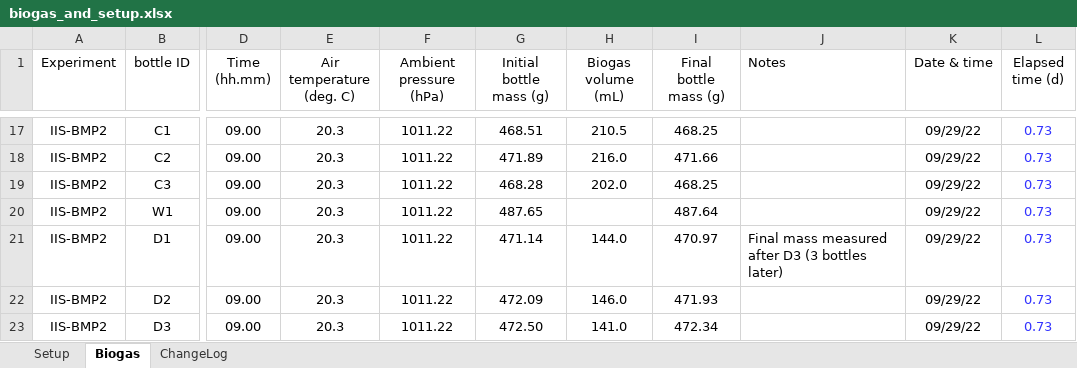
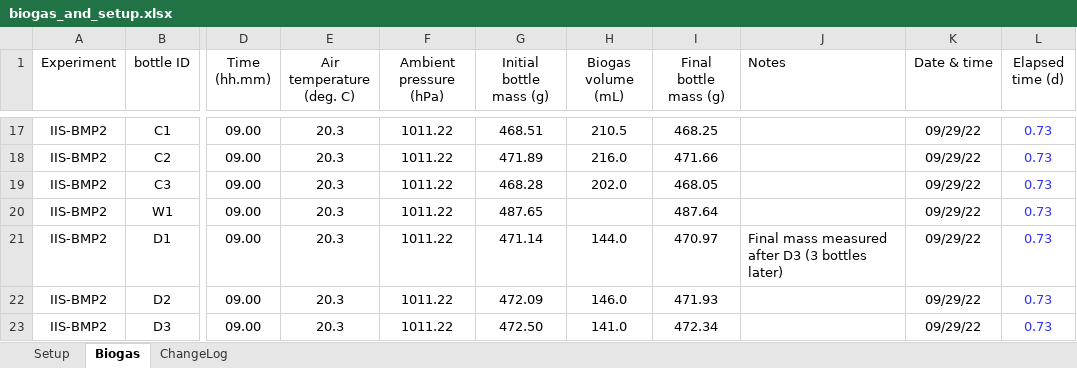
Before and after one commit to sashahafner/GD-BMP_paper_2019, an Excel workbook: experiments/IISBMP2/data/biogas_and_setup.xlsx, sheet Biogas, drawn as a sheet; only a part is shown, gaps mark what is left out; values as stored, in another font and other column widths than the file's, no borders; charts and pictures not drawn; the diff names each change by its address in the sheet, - before the commit and + after, or states it on an @@ line.

```diff
--- a/experiments/IISBMP2/data/biogas_and_setup.xlsx (sheet Biogas)
+++ b/experiments/IISBMP2/data/biogas_and_setup.xlsx (sheet Biogas)
-I19 (Final bottle mass (g)): 468.25
+I19 (Final bottle mass (g)): 468.05
```
Also changed, not shown: sheet ChangeLog.
